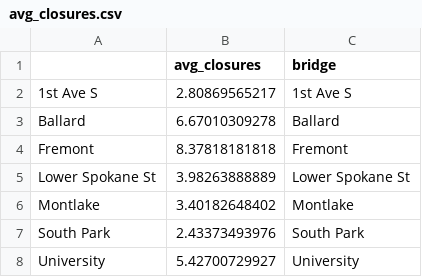
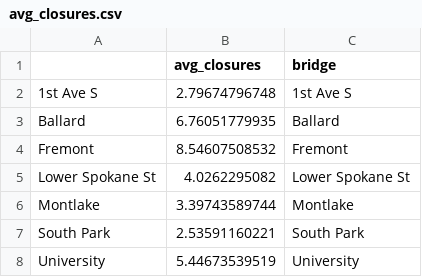
Before and after one commit to bricegnichols/bridge-stat, a CSV file: data/bridge/avg_closures.csv, drawn as a sheet.

```diff
--- a/data/bridge/avg_closures.csv
+++ b/data/bridge/avg_closures.csv
@@ -1,8 +1,8 @@
 ,avg_closures,bridge
-1st Ave S,2.80869565217,1st Ave S
-Ballard,6.67010309278,Ballard
-Fremont,8.37818181818,Fremont
-Lower Spokane St,3.98263888889,Lower Spokane St
-Montlake,3.40182648402,Montlake
-South Park,2.43373493976,South Park
-University,5.42700729927,University
+1st Ave S,2.79674796748,1st Ave S
+Ballard,6.76051779935,Ballard
+Fremont,8.54607508532,Fremont
+Lower Spokane St,4.0262295082,Lower Spokane St
+Montlake,3.39743589744,Montlake
+South Park,2.53591160221,South Park
+University,5.44673539519,University
```
Also changed, not shown: data/bridge/traffic_cams.csv, 30 other files.
